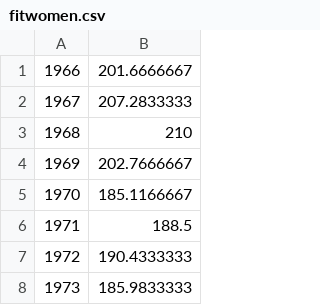
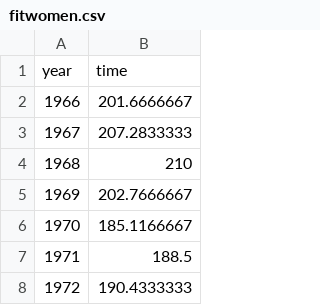
Before and after one commit to siddchopde/social-data-analysis-assignment-2, a CSV file: data/fitwomen.csv, drawn as a sheet; only a part is shown; the shorter side is filled out with more unchanged rows.

```diff
--- a/data/fitwomen.csv
+++ b/data/fitwomen.csv
@@ -1 +1,2 @@
+year,time
 1966,201.6666667
```
Also changed, not shown: data/fitmen.csv, data/womenPredict.csv, 2 other files.
